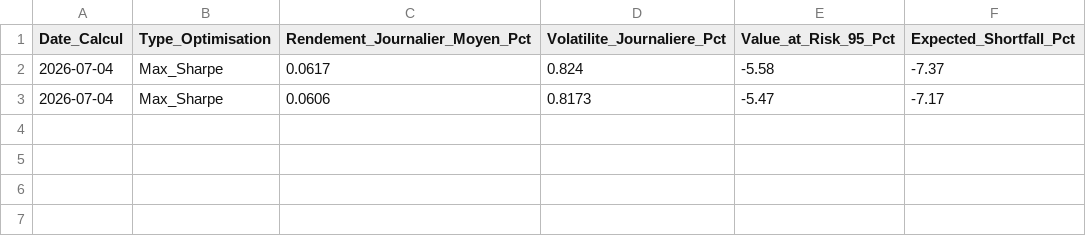
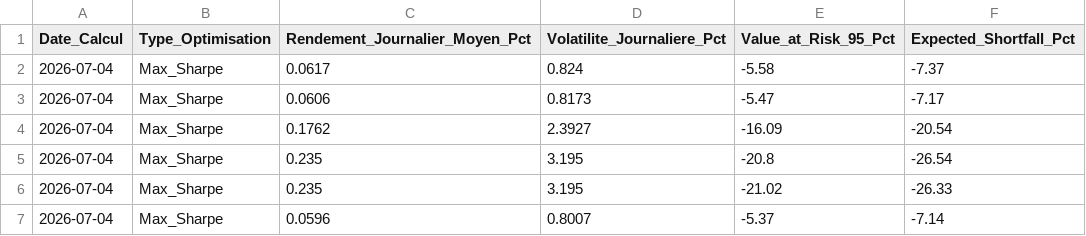
Before and after one commit to retenoalexandre-droid/monte-carlo-risk-engine, a CSV file: fait_risque_quotidien.csv, drawn as a sheet.

Commit message:
fix: restauration du format Snapshot (SCD Type 1) pour la table de dimension afin de corriger le biais de sur-pondération stochastique

```diff
--- a/fait_risque_quotidien.csv
+++ b/fait_risque_quotidien.csv
@@ -3 +3,5 @@ Date_Calcul;Type_Optimisation;Rendement_Journalier_Moyen_Pct;Volatilite_Journali
 2026-07-04;Max_Sharpe;0.0606;0.8173;-5.47;-7.17
+2026-07-04;Max_Sharpe;0.1762;2.3927;-16.09;-20.54
+2026-07-04;Max_Sharpe;0.235;3.195;-20.8;-26.54
+2026-07-04;Max_Sharpe;0.235;3.195;-21.02;-26.33
+2026-07-04;Max_Sharpe;0.0596;0.8007;-5.37;-7.14
```
Also changed, not shown: 2 other files.
